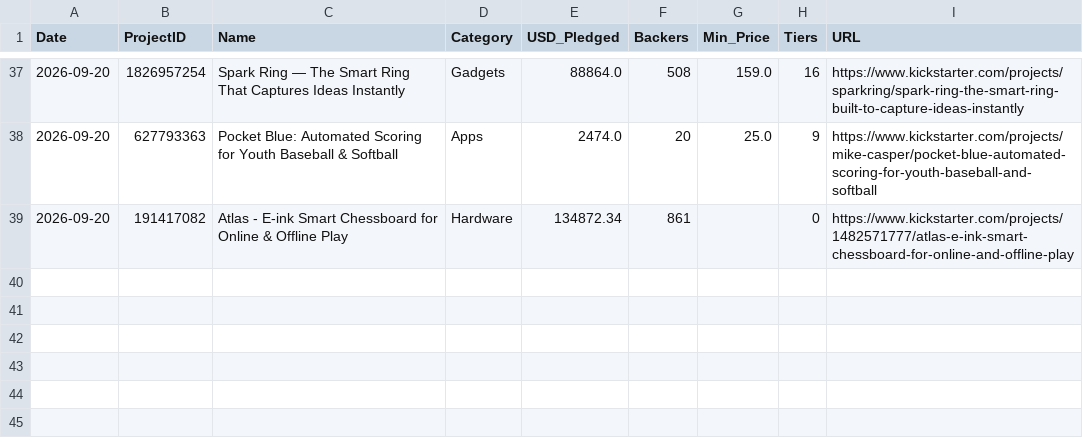
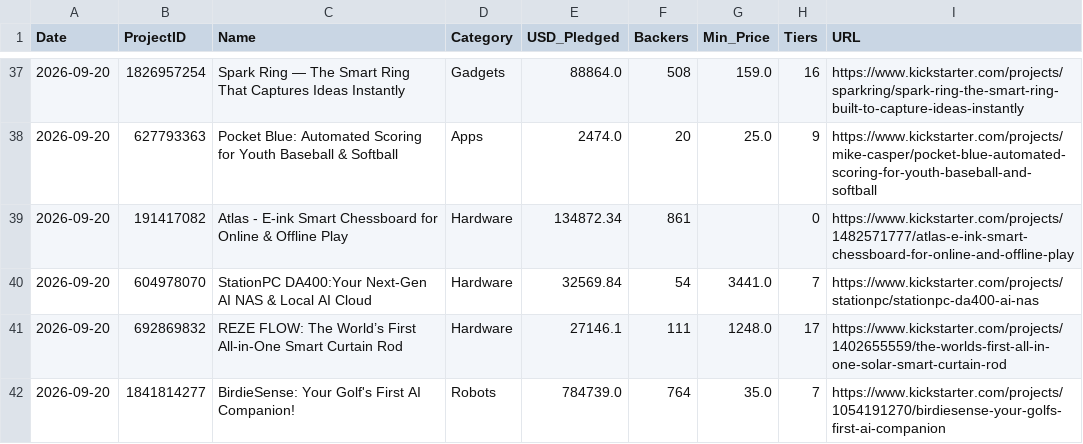
Before and after one commit to apexhuang-zizi/News-Financial_Tracking, a CSV file: ks_history.csv, drawn as a sheet; only a part is shown, gaps mark what is left out; the diff names each change by its address in the sheet, - before the commit and + after, or states it on an @@ line.

Commit message:
Auto-update crowdfunding board: 2026-09-20 (60 tiers)

```diff
--- a/ks_history.csv
+++ b/ks_history.csv
+row 40: 2026-09-20 | 604978070 | StationPC DA400:Your Next-Gen AI NAS & Local AI Cloud | Hardware | 32569.84 | 54 | 3441.0 | 7 | https://www.kickstarter.com/projects/stationpc/stationpc-da400-ai-nas
+row 41: 2026-09-20 | 692869832 | REZE FLOW: The World’s First All-in-One Smart Curtain Rod | Hardware | 27146.1 | 111 | 1248.0 | 17 | https://www.kickstarter.com/projects/1402655559/the-worlds-first-all-in-one-solar-smart-curtain-rod
+row 42: 2026-09-20 | 1841814277 | BirdieSense: Your Golf's First AI Companion! | Robots | 784739.0 | 764 | 35.0 | 7 | https://www.kickstarter.com/projects/1054191270/birdiesense-your-golfs-first-ai-companion
```
Also changed, not shown: 2 other files.
